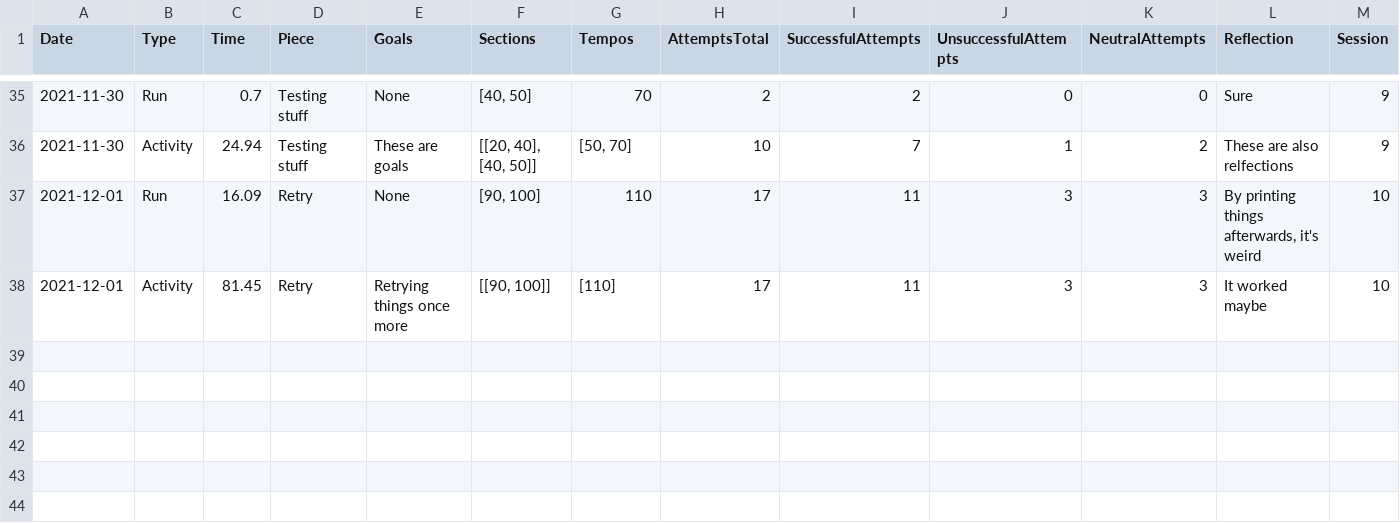
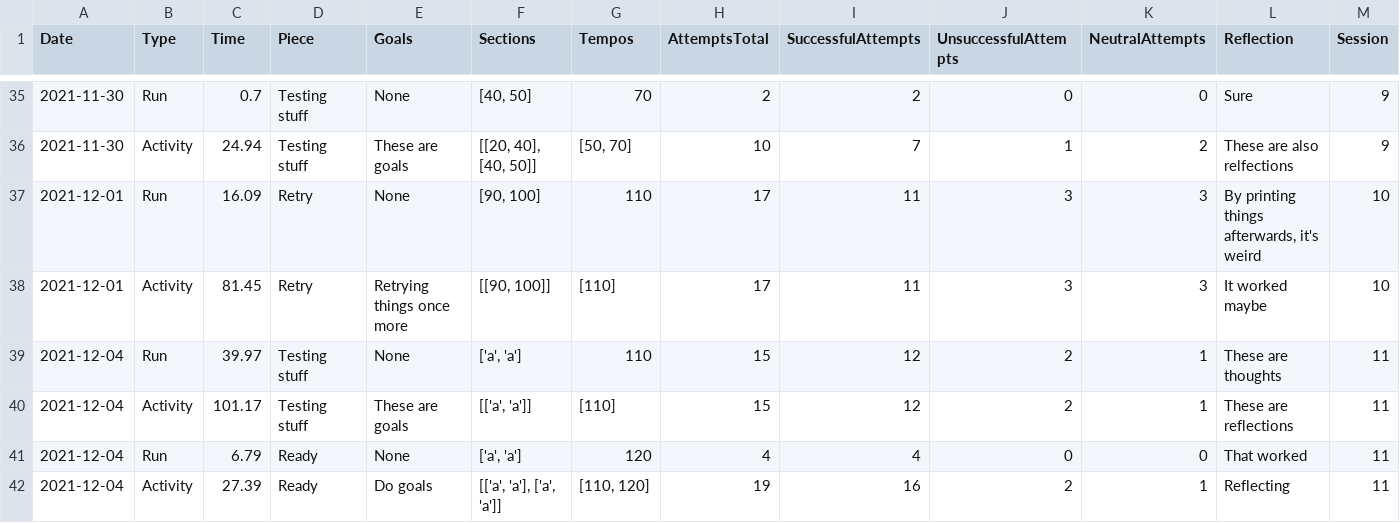
Before and after one commit to ifrycolorado/CSCI101-Create-Project, a CSV file: Isaac.csv, drawn as a sheet; only a part is shown, gaps mark what is left out; the diff names each change by its address in the sheet, - before the commit and + after, or states it on an @@ line.

```diff
--- a/Isaac.csv
+++ b/Isaac.csv
+row 39: 2021-12-04 | Run | 39.97 | Testing stuff | None | ['a', 'a'] | 110 | 15 | 12 | 2 | 1 | These are thoughts | 11
+row 40: 2021-12-04 | Activity | 101.17 | Testing stuff | These are goals | [['a', 'a']] | [110] | 15 | 12 | 2 | 1 | These are reflections | 11
+row 41: 2021-12-04 | Run | 6.79 | Ready | None | ['a', 'a'] | 120 | 4 | 4 | 0 | 0 | That worked | 11
+row 42: 2021-12-04 | Activity | 27.39 | Ready | Do goals | [['a', 'a'], ['a', 'a']] | [110, 120] | 19 | 16 | 2 | 1 | Reflecting | 11
```
Also changed, not shown: 3 other files.
